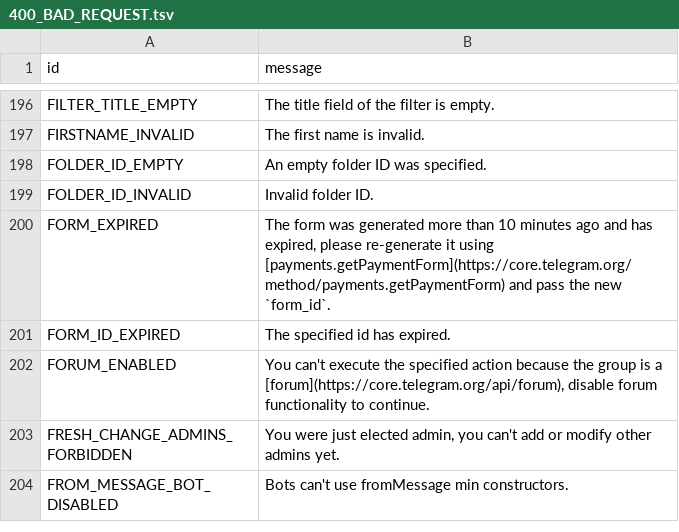
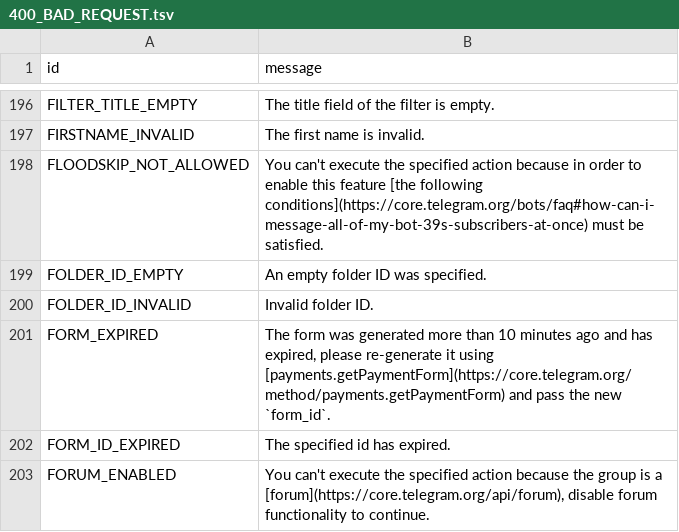
Before and after one commit to anonymousx97/pyrogram, a TSV file: compiler/errors/source/400_BAD_REQUEST.tsv, drawn as a sheet; only a part is shown, gaps mark what is left out; the shorter side is filled out with more unchanged rows.

Commit message:
Add 1 unknown_error

```diff
--- a/compiler/errors/source/400_BAD_REQUEST.tsv
+++ b/compiler/errors/source/400_BAD_REQUEST.tsv
@@ -197,2 +197,3 @@ FILTER_TITLE_EMPTY	The title field of the filter is empty.
 FIRSTNAME_INVALID	The first name is invalid.
+FLOODSKIP_NOT_ALLOWED	You can't execute the specified action because in order to enable this feature [the following conditions](https://core.telegram.org/bots/faq#how-can-i-message-all-of-my-bot-39s-subscribers-at-once) must be satisfied.
 FOLDER_ID_EMPTY	An empty folder ID was specified.
```
